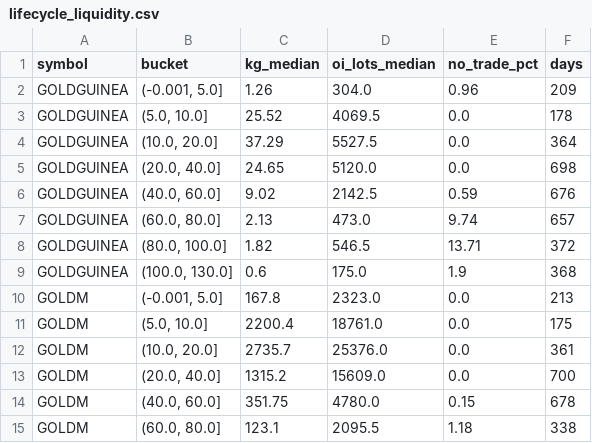
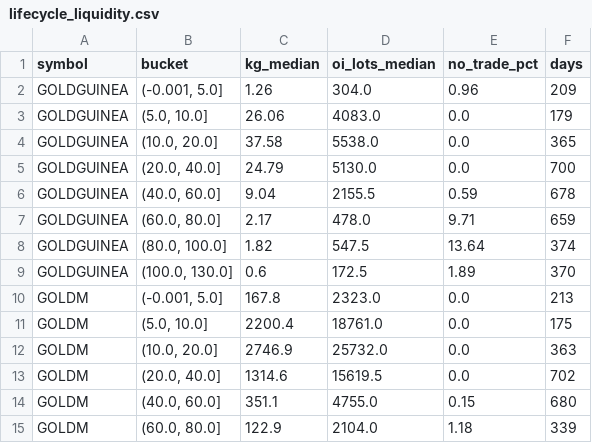
Before and after one commit to nikhilkumar-dev0310/HACKINHILLS-SYNTAXTERROR-TAN-, a CSV file: commodity/results/lifecycle_liquidity.csv, drawn as a sheet; only a part is shown; the diff covers the shown part only.

```diff
--- a/commodity/results/lifecycle_liquidity.csv
+++ b/commodity/results/lifecycle_liquidity.csv
@@ -2,14 +2,14 @@ symbol,bucket,kg_median,oi_lots_median,no_trade_pct,days
 GOLDGUINEA,"(-0.001, 5.0]",1.26,304.0,0.96,209
-GOLDGUINEA,"(5.0, 10.0]",25.52,4069.5,0.0,178
-GOLDGUINEA,"(10.0, 20.0]",37.29,5527.5,0.0,364
-GOLDGUINEA,"(20.0, 40.0]",24.65,5120.0,0.0,698
-GOLDGUINEA,"(40.0, 60.0]",9.02,2142.5,0.59,676
-GOLDGUINEA,"(60.0, 80.0]",2.13,473.0,9.74,657
-GOLDGUINEA,"(80.0, 100.0]",1.82,546.5,13.71,372
-GOLDGUINEA,"(100.0, 130.0]",0.6,175.0,1.9,368
+GOLDGUINEA,"(5.0, 10.0]",26.06,4083.0,0.0,179
+GOLDGUINEA,"(10.0, 20.0]",37.58,5538.0,0.0,365
+GOLDGUINEA,"(20.0, 40.0]",24.79,5130.0,0.0,700
+GOLDGUINEA,"(40.0, 60.0]",9.04,2155.5,0.59,678
+GOLDGUINEA,"(60.0, 80.0]",2.17,478.0,9.71,659
+GOLDGUINEA,"(80.0, 100.0]",1.82,547.5,13.64,374
+GOLDGUINEA,"(100.0, 130.0]",0.6,172.5,1.89,370
 GOLDM,"(-0.001, 5.0]",167.8,2323.0,0.0,213
 GOLDM,"(5.0, 10.0]",2200.4,18761.0,0.0,175
-GOLDM,"(10.0, 20.0]",2735.7,25376.0,0.0,361
-GOLDM,"(20.0, 40.0]",1315.2,15609.0,0.0,700
-GOLDM,"(40.0, 60.0]",351.75,4780.0,0.15,678
-GOLDM,"(60.0, 80.0]",123.1,2095.5,1.18,338
+GOLDM,"(10.0, 20.0]",2746.9,25732.0,0.0,363
+GOLDM,"(20.0, 40.0]",1314.6,15619.5,0.0,702
+GOLDM,"(40.0, 60.0]",351.1,4755.0,0.15,680
+GOLDM,"(60.0, 80.0]",122.9,2104.0,1.18,339
```
Also changed, not shown: 3 added rows, 3 removed rows and 36 edited cells elsewhere in this file, commodity/results/accuracy_pair_cycles.csv, commodity/results/accuracy_pairs.csv, 40 other files.
